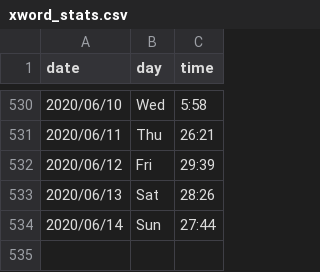
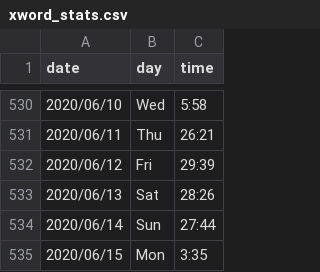
Before and after one commit to kunalkamath/kunalkamath.github.io, a CSV file: xword_stats.csv, drawn as a sheet; only a part is shown, gaps mark what is left out.

Commit message:
jun15

```diff
--- a/xword_stats.csv
+++ b/xword_stats.csv
@@ -534 +534,2 @@ date,day,time
 2020/06/14,Sun, 27:44
+2020/06/15,Mon, 3:35
```
